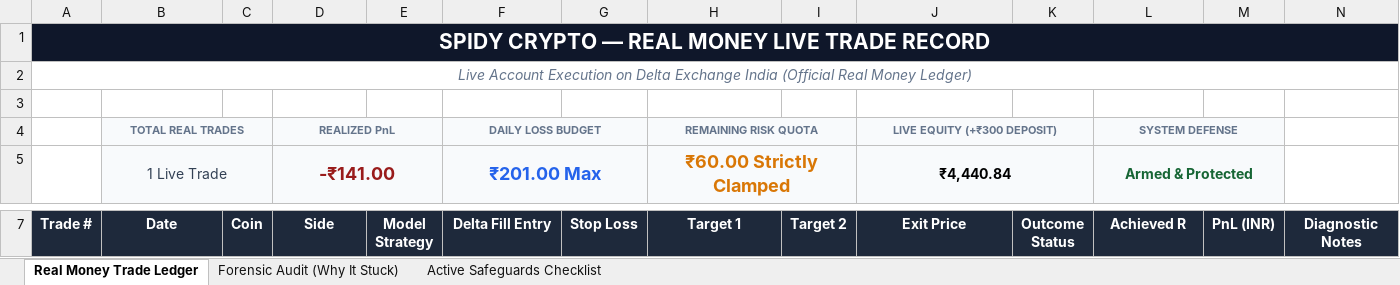
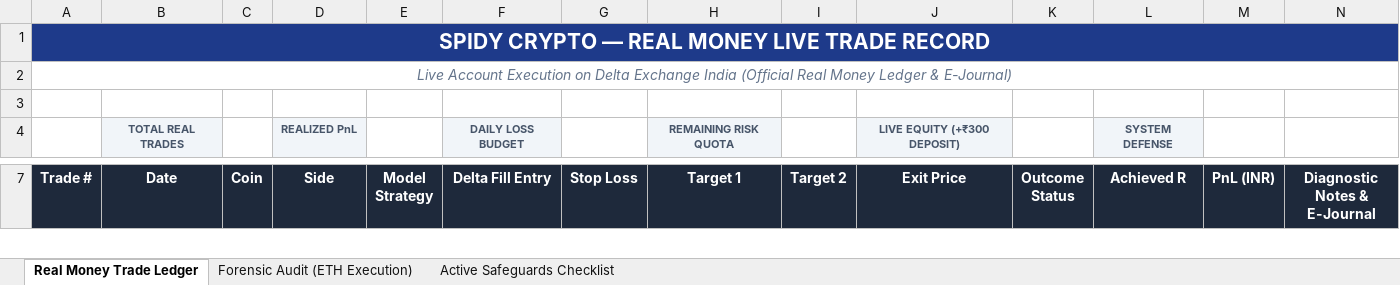
Before and after one commit to apurvg751-glitch/spidy-crypto, an Excel workbook: Real_Money_Trades.xlsx, sheet Real Money Trade Ledger, drawn as a sheet; only a part is shown, gaps mark what is left out; values as stored, in another font and other column widths than the file's, no borders; removed rows and columns are numbered as before the commit, all else as after; the diff covers the shown part only; the diff names each change by its address in the sheet, - before the commit and + after, or states it on an @@ line.

```diff
--- a/Real_Money_Trades.xlsx (sheet Real Money Trade Ledger)
+++ b/Real_Money_Trades.xlsx (sheet Real Money Trade Ledger)
-sheet tab: Forensic Audit (Why It Stuck)
+sheet tab: Forensic Audit (ETH Execution)
-A1 fill: #0F172A
+A1 fill: #1E3A8A
-A2 (Trade #): …Real Money Ledger)
+A2 (Trade #): …Real Money Ledger & E-Journal)
-B4 text colour: #64748B
+B4 text colour: #475569
-B4:C4 merged
-D4 text colour: #64748B
+D4 text colour: #475569
-D4:E4 merged
-F4 text colour: #64748B
+F4 text colour: #475569
-F4:G4 merged
-H4 text colour: #64748B
+H4 text colour: #475569
-H4:I4 merged
-J4 text colour: #64748B
+J4 text colour: #475569
-J4:K4 merged
-L4 text colour: #64748B
+L4 text colour: #475569
-L4:M4 merged
-row 5:  | 1 Live Trade |  | -₹141.00 |  | ₹201.00 Max |  | ₹60.00 Strictly Clamped |  | ₹4,440.84 |  | Armed & Protected
-N7: Diagnostic Notes
+N7: Diagnostic Notes & E-Journal
```
Also changed, not shown: 2 added rows and 1 removed row elsewhere in this sheet, sheet Forensic Audit (ETH Execution), sheet Active Safeguards Checklist, 10 other files.
